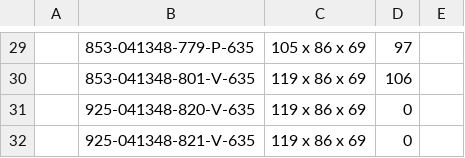
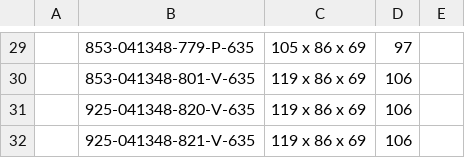
Before and after one commit to Zack9725/Shipping, a CSV file: data.csv, drawn as a sheet; only a part is shown, gaps mark what is left out; the diff names each change by its address in the sheet, - before the commit and + after, or states it on an @@ line.

Commit message:
Auto-update PN data 2026-08-18T10:47:41.343Z

```diff
--- a/data.csv
+++ b/data.csv
-D31:D32: 0
+D31:D32: 106
```
